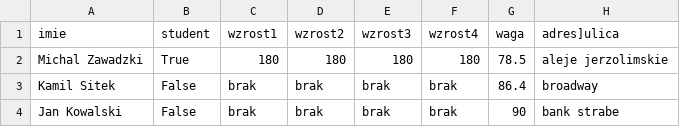
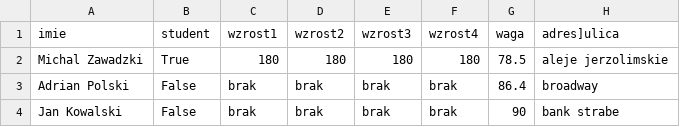
Before and after one commit to kampl50/CSV_JSON_CONVERTER, a CSV file: backend/instance/uploads_files/przykladowy_plik_csv_J.csv, drawn as a sheet; only a part is shown; the diff names each change by its address in the sheet, - before the commit and + after, or states it on an @@ line.

```diff
--- a/backend/instance/uploads_files/przykladowy_plik_csv_J.csv
+++ b/backend/instance/uploads_files/przykladowy_plik_csv_J.csv
-A3 (imie): Kamil Sitek
+A3 (imie): Adrian Polski
```
Also changed, not shown: 4 other files.
